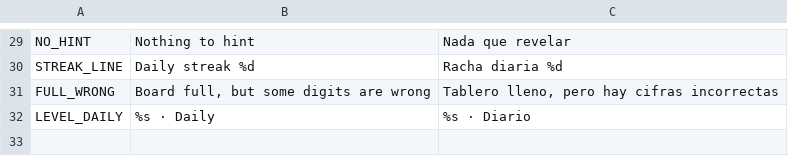
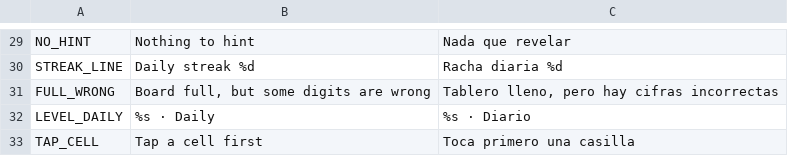
Before and after one commit to 4gus71n/cartridge, a CSV file: games/sudoku/i18n/strings.csv, drawn as a sheet; only a part is shown, gaps mark what is left out; the diff names each change by its address in the sheet, - before the commit and + after, or states it on an @@ line.

```diff
--- a/games/sudoku/i18n/strings.csv
+++ b/games/sudoku/i18n/strings.csv
+row 33: TAP_CELL | Tap a cell first | Toca primero una casilla
```
Also changed, not shown: 23 other files.
